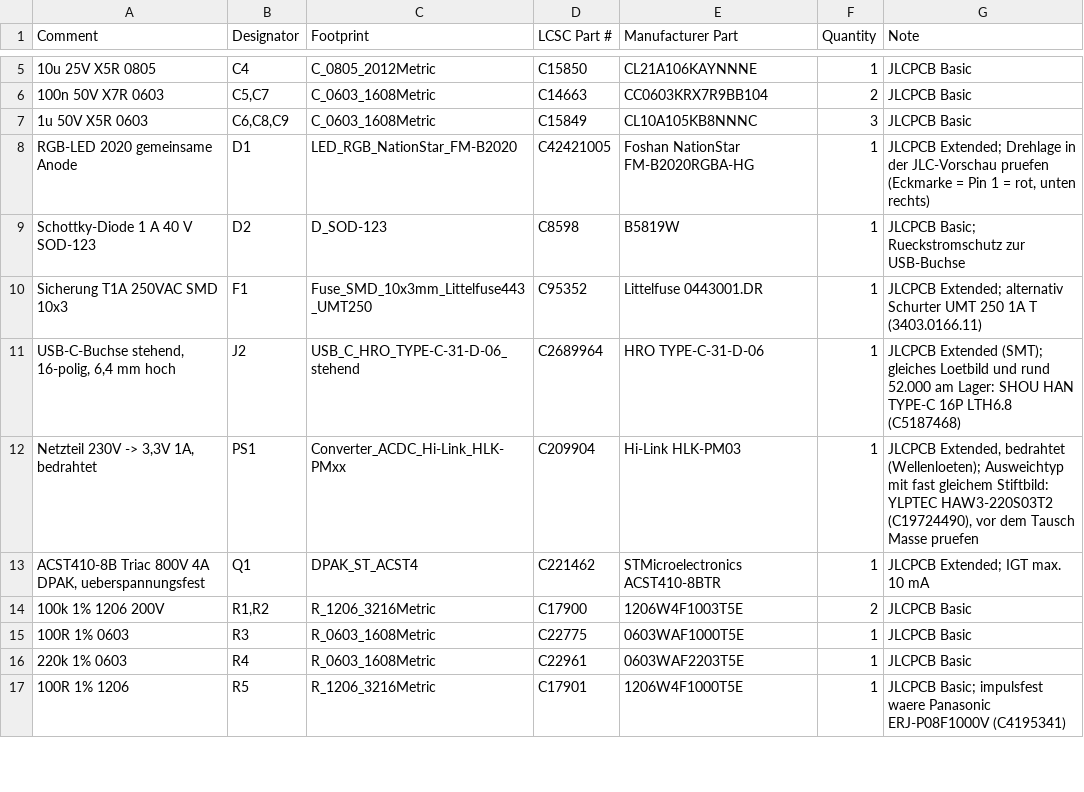
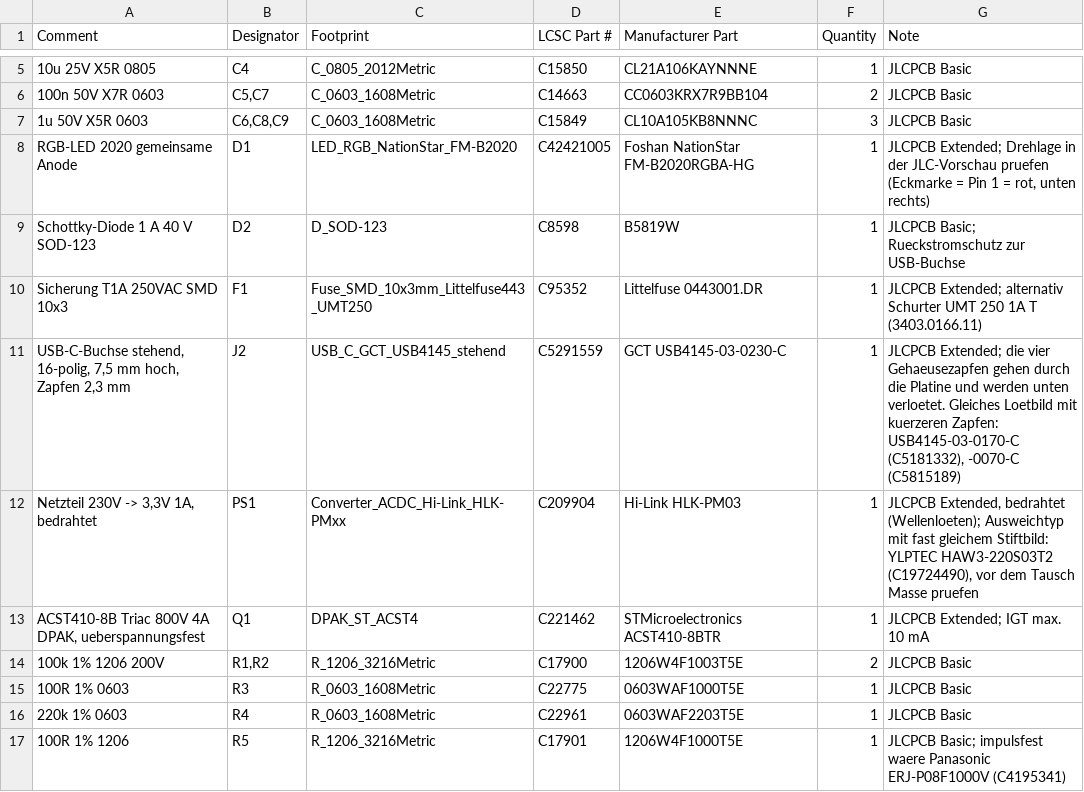
Before and after one commit to nager-code/BathFanControl, a CSV file: bestellpaket/BOM_JLCPCB.csv, drawn as a sheet; only a part is shown, gaps mark what is left out.

```diff
--- a/bestellpaket/BOM_JLCPCB.csv
+++ b/bestellpaket/BOM_JLCPCB.csv
@@ -10,3 +10,3 @@ Schottky-Diode 1 A 40 V SOD-123,D2,D_SOD-123,C8598,B5819W,1,JLCPCB Basic; Ruecks
 Sicherung T1A 250VAC SMD 10x3,F1,Fuse_SMD_10x3mm_Littelfuse443_UMT250,C95352,Littelfuse 0443001.DR,1,JLCPCB Extended; alternativ Schurter UMT 250 1A T (3403.0166.11)
-"USB-C-Buchse stehend, 16-polig, 6,4 mm hoch",J2,USB_C_HRO_TYPE-C-31-D-06_stehend,C2689964,HRO TYPE-C-31-D-06,1,JLCPCB Extended (SMT); gleiches Loetbild und rund 52.000 am Lager: SHOU HAN TYPE-C 16P LTH6.8 (C5187468)
+"USB-C-Buchse stehend, 16-polig, 7,5 mm hoch, Zapfen 2,3 mm",J2,USB_C_GCT_USB4145_stehend,C5291559,GCT USB4145-03-0230-C,1,"JLCPCB Extended; die vier Gehaeusezapfen gehen durch die Platine und werden unten verloetet. Gleiches Loetbild mit kuerzeren Zapfen: USB4145-03-0170-C (C5181332), -0070-C (C5815189)"
 "Netzteil 230V -> 3,3V 1A, bedrahtet",PS1,Converter_ACDC_Hi-Link_HLK-PMxx,C209904,Hi-Link HLK-PM03,1,"JLCPCB Extended, bedrahtet (Wellenloeten); Ausweichtyp mit fast gleichem Stiftbild: YLPTEC HAW3-220S03T2 (C19724490), vor dem Tausch Masse pruefen"
```
Also changed, not shown: 42 other files.
